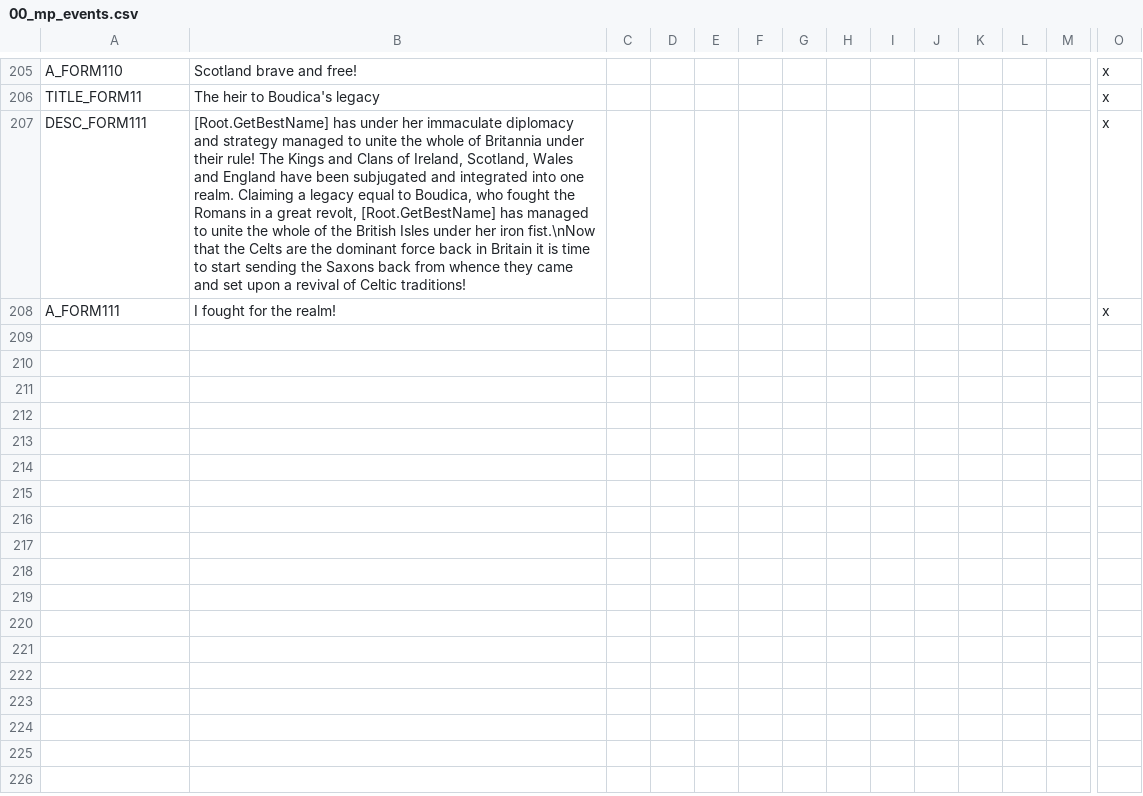
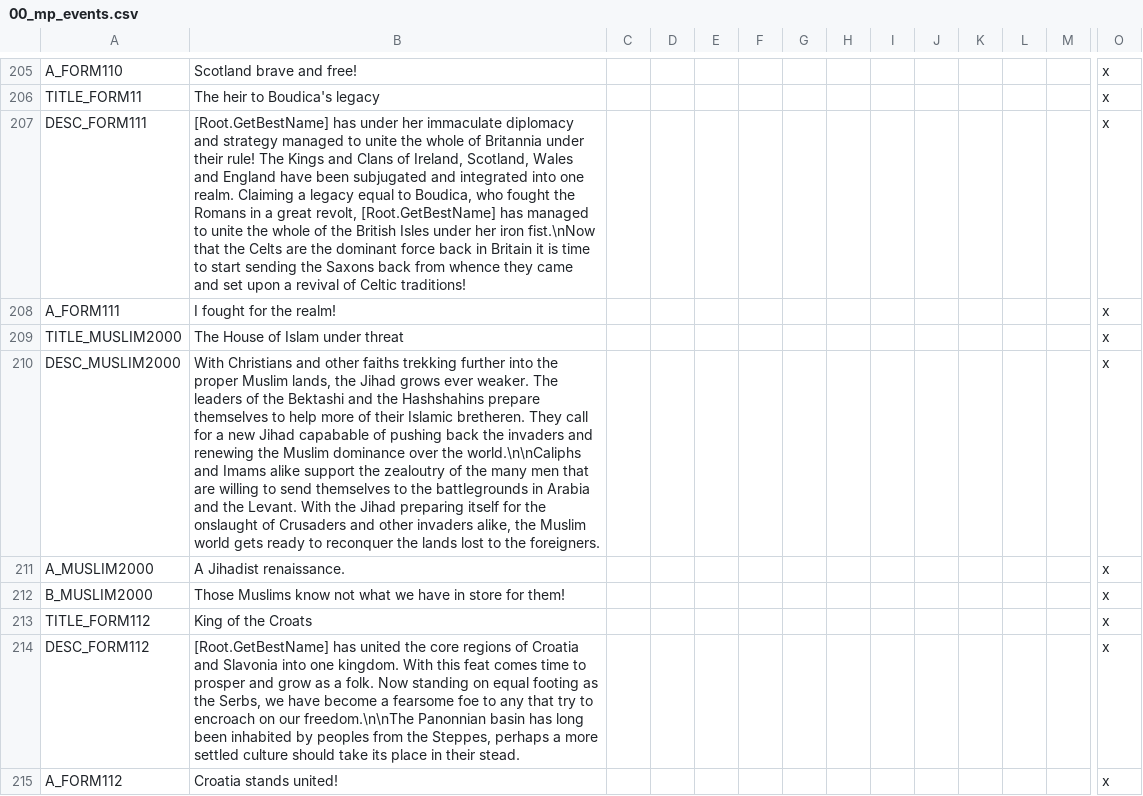
Before and after one commit to Stripedscumbag/striped_mp, a CSV file: localisation/00_mp_events.csv, drawn as a sheet; only a part is shown, gaps mark what is left out; rows hold the shown columns only; the diff names each change by its address in the sheet, - before the commit and + after, or states it on an @@ line.

```diff
--- a/localisation/00_mp_events.csv
+++ b/localisation/00_mp_events.csv
+row 209: TITLE_MUSLIM2000 | The House of Islam under threat |  |  |  |  |  |  |  |  |  |  |  | x
+row 210: DESC_MUSLIM2000 | With Christians and other faiths trekking further into the proper Muslim lands, the Jihad grows ever weaker. The leaders of the Bektashi and the Hashshahins prepare themselves to help more of their Islamic bretheren. They call for a new Jihad capabable of pushing back the invaders and renewing the Muslim dominance over the world.\n\nCaliphs and Imams alike support the zealoutry of the many men that are willing to send themselves to the battlegrounds in Arabia and the Levant. With the Jihad preparing itself for the onslaught of Crusaders and other invaders alike, the Muslim world gets ready to reconquer the lands lost to the foreigners. |  |  |  |  |  |  |  |  |  |  |  | x
+row 211: A_MUSLIM2000 | A Jihadist renaissance. |  |  |  |  |  |  |  |  |  |  |  | x
+row 212: B_MUSLIM2000 | Those Muslims know not what we have in store for them! |  |  |  |  |  |  |  |  |  |  |  | x
+row 213: TITLE_FORM112 | King of the Croats |  |  |  |  |  |  |  |  |  |  |  | x
+row 214: DESC_FORM112 | [Root.GetBestName] has united the core regions of Croatia and Slavonia into one kingdom. With this feat comes time to prosper and grow as a folk. Now standing on equal footing as the Serbs, we have become a fearsome foe to any that try to encroach on our freedom.\n\nThe Panonnian basin has long been inhabited by peoples from the Steppes, perhaps a more settled culture should take its place in their stead. |  |  |  |  |  |  |  |  |  |  |  | x
+row 215: A_FORM112 | Croatia stands united! |  |  |  |  |  |  |  |  |  |  |  | x
```
Also changed, not shown: 9 other files.
